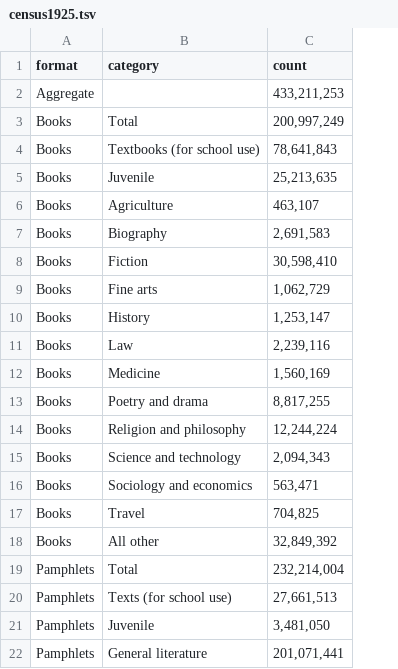
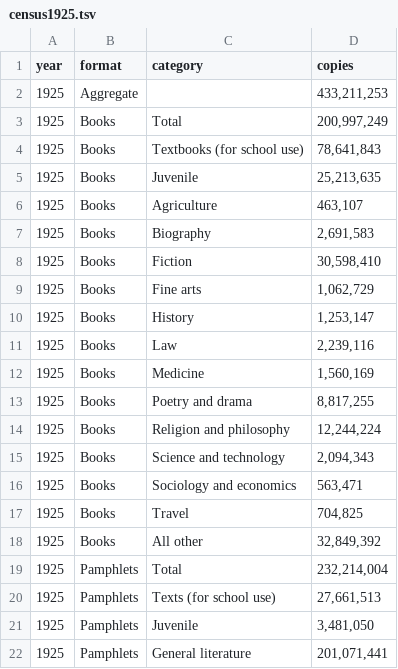
Before and after one commit to agoldst/bookstats, a TSV file: census/census1925.tsv, drawn as a sheet; addresses are those after the commit; the diff names each change by its address in the sheet, - before the commit and + after, or states it on an @@ line.

Commit message:
add year column

```diff
--- a/census/census1925.tsv
+++ b/census/census1925.tsv
+column A (year), rows 2-22: all 1925
-D1: count
+D1: copies
```
